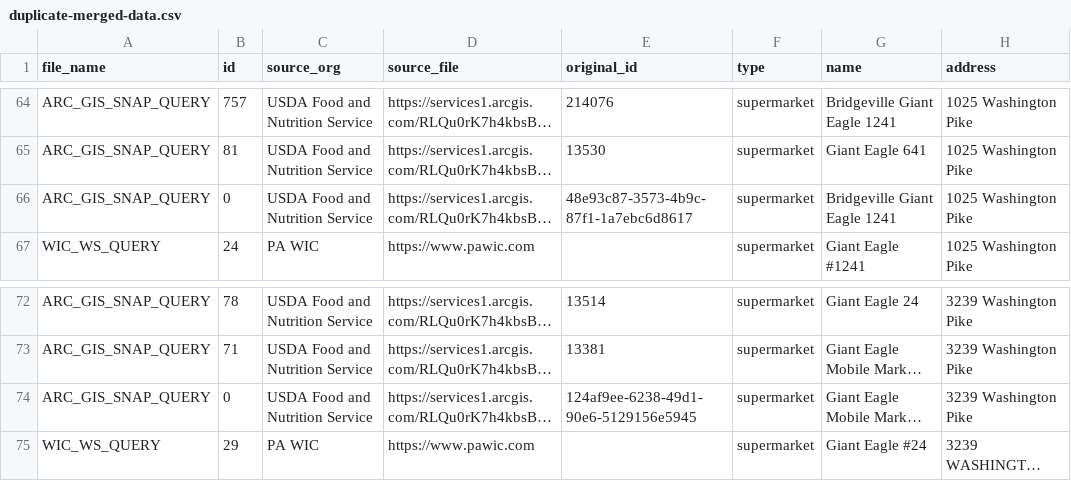
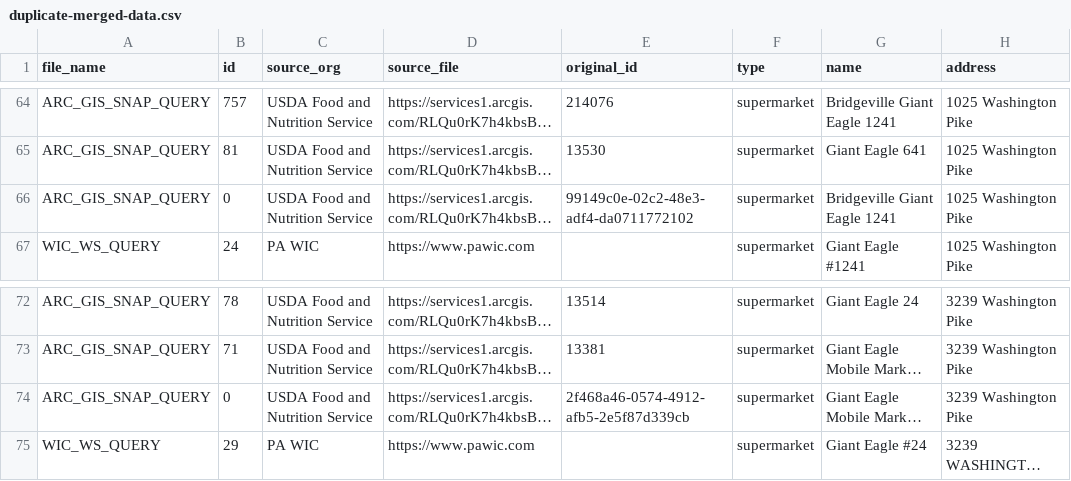
Before and after one commit to CodeForPittsburgh/food-access-data-transformation, a CSV file: food-data/merged-data/duplicate-merged-data.csv, drawn as a sheet; only a part is shown, gaps mark what is left out; long unchanged cells end in …; the diff names each change by its address in the sheet, - before the commit and + after, or states it on an @@ line.

```diff
--- a/food-data/merged-data/duplicate-merged-data.csv
+++ b/food-data/merged-data/duplicate-merged-data.csv
-E66 (original_id): 48e93c87-3573-4b9c-87f1-1a7ebc6d8617
+E66 (original_id): 99149c0e-02c2-48e3-adf4-da0711772102
-E74 (original_id): 124af9ee-6238-49d1-90e6-5129156e5945
+E74 (original_id): 2f468a46-0574-4912-afb5-2e5f87d339cb
```
Also changed, not shown: 3 other files.
